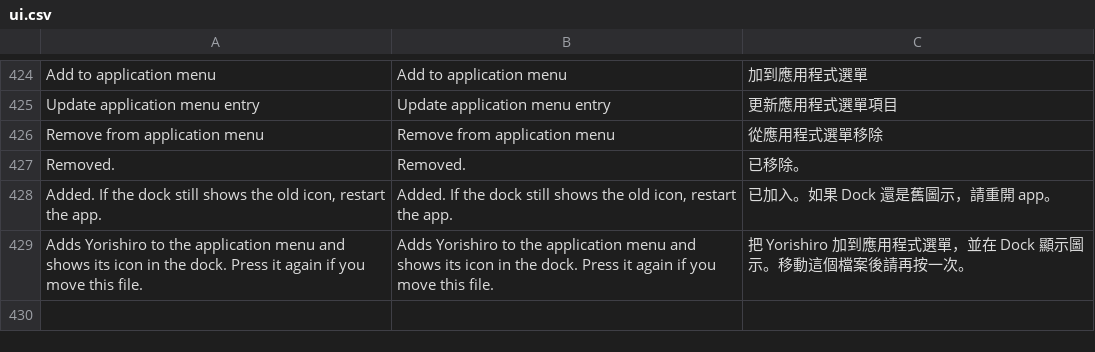
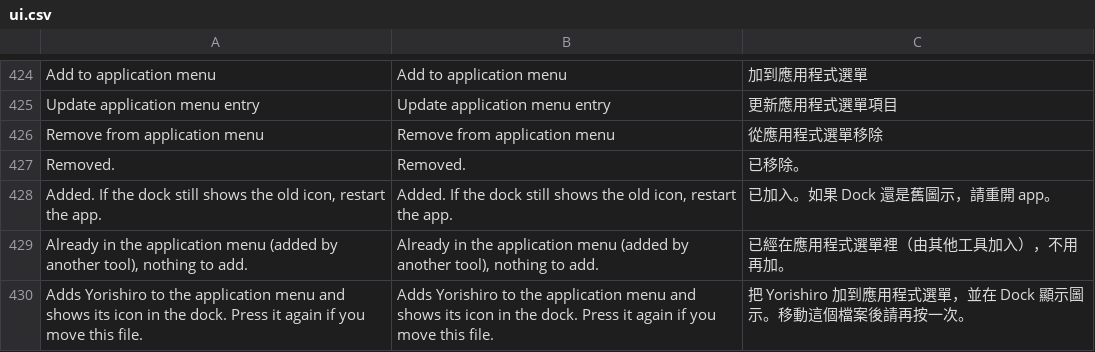
Before and after one commit to koshizuow/yorishiro, a CSV file: app/i18n/ui.csv, drawn as a sheet; only a part is shown, gaps mark what is left out; the diff names each change by its address in the sheet, - before the commit and + after, or states it on an @@ line.

```diff
--- a/app/i18n/ui.csv
+++ b/app/i18n/ui.csv
+row 429: Already in the application menu (added by another tool), nothing to add. | Already in the application menu (added by another tool), nothing to add. | 已經在應用程式選單裡（由其他工具加入），不用再加。
```
Also changed, not shown: 11 other files.
